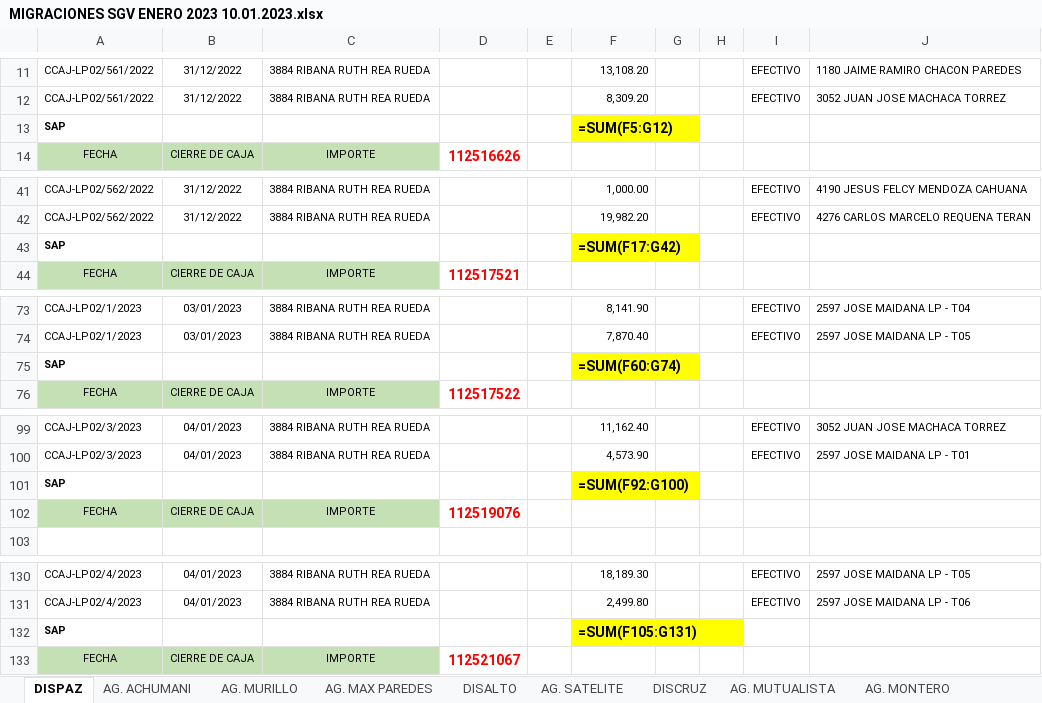
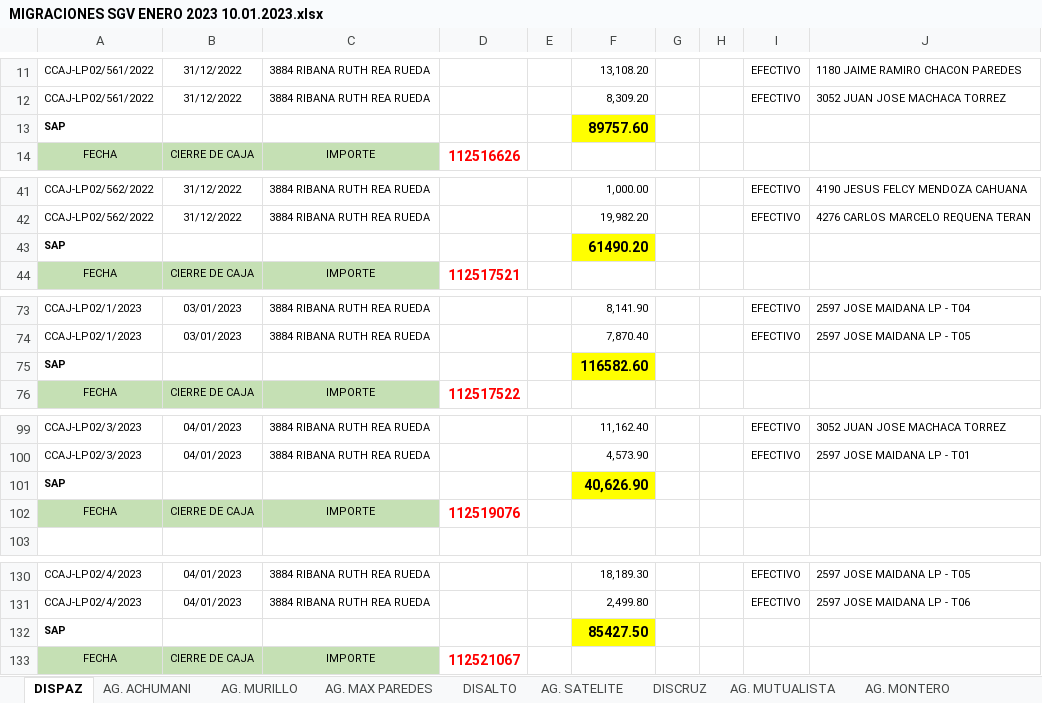
Before and after one commit to cristhiaml95/Traslado-de-tesoreria-B5, an Excel workbook: Migraciones/MIGRACIONES SGV ENERO 2023 10.01.2023.xlsx, sheet DISPAZ, drawn as a sheet; only a part is shown, gaps mark what is left out; values as stored, in another font and other column widths than the file's, no borders; formulas without a stored value are shown as written; charts and pictures not drawn; the diff covers the shown part only; the diff names each change by its address in the sheet, - before the commit and + after, or states it on an @@ line.

```diff
--- a/Migraciones/MIGRACIONES SGV ENERO 2023 10.01.2023.xlsx (sheet DISPAZ)
+++ b/Migraciones/MIGRACIONES SGV ENERO 2023 10.01.2023.xlsx (sheet DISPAZ)
-F13: =SUM(F5:G12)
+F13: 89757.60
-F43: =SUM(F17:G42)
+F43: 61490.20
-F75: =SUM(F60:G74)
+F75: 116582.60
-F101: =SUM(F92:G100)
+F101: 40,626.90
-F132: =SUM(F105:G131)
+F132: 85427.50
```
Also changed, not shown: 9 edited cells elsewhere in this sheet, sheet DISCRUZ, sheet DISALTO, sheet DISTAR, sheet COCHABAMBA, sheet POTOSI, sheet TRINIDAD, 4 more sheets, charts or pictures, BASE DE DATOS DIST.xlsx, Cuentas recaudadoras/CUENTAS DE CAJA IVSA.xlsx, 7 other files.
